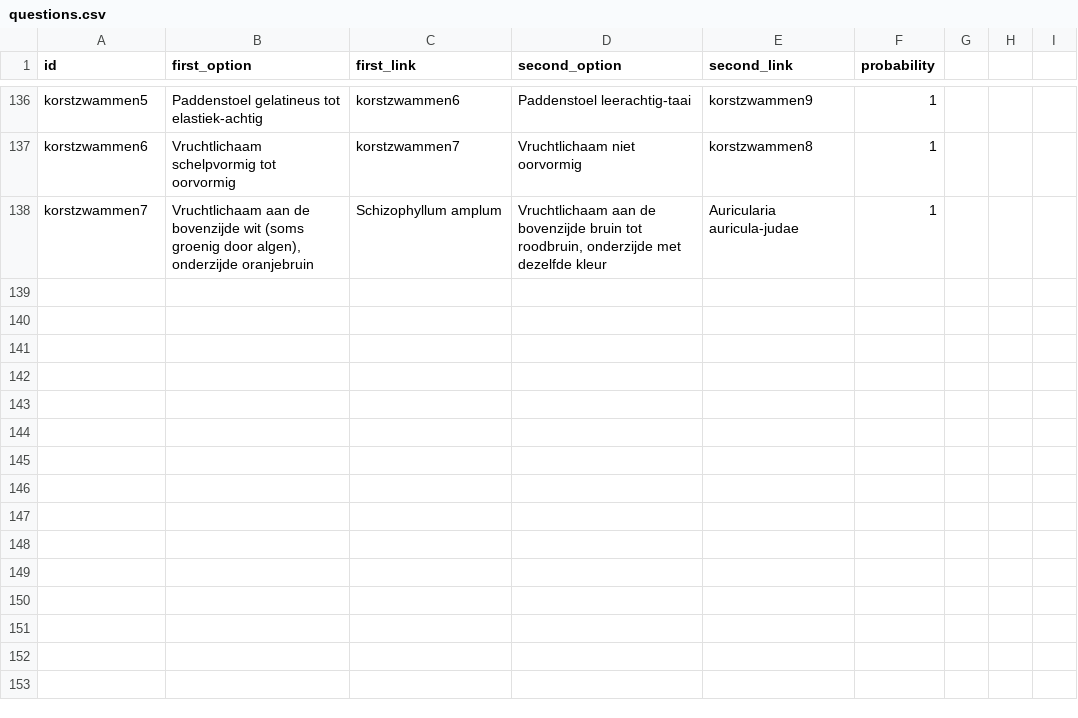
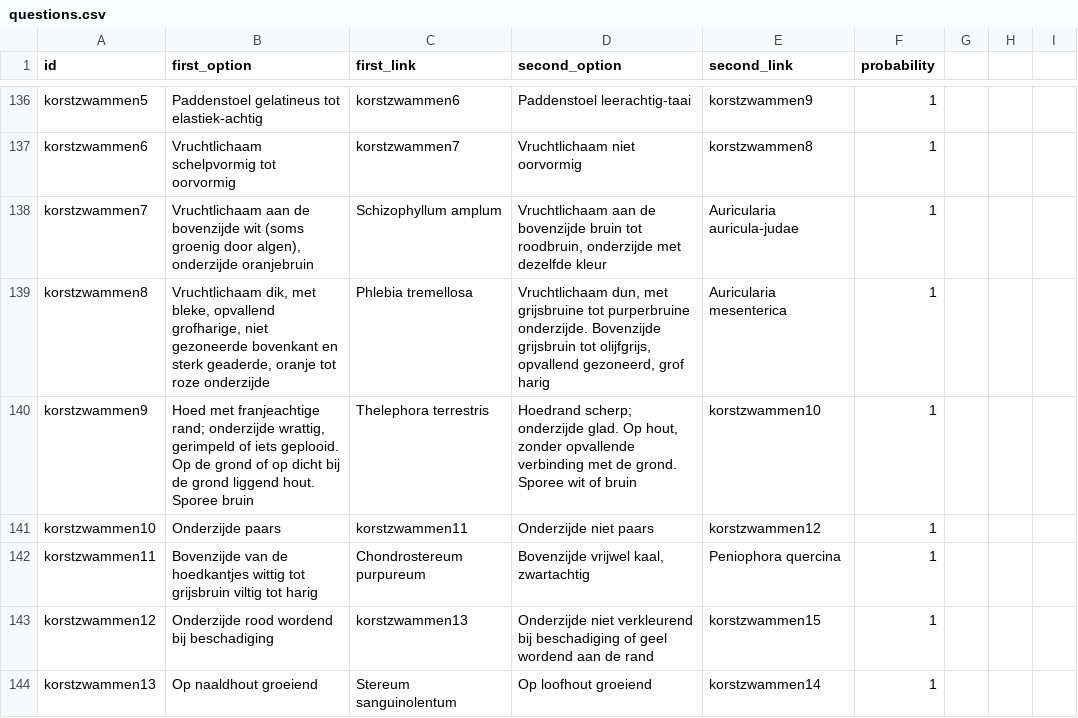
Before and after one commit to jitsedesmet/mush-id, a CSV file: static/keys/9789050117555/questions.csv, drawn as a sheet; only a part is shown, gaps mark what is left out; the diff covers the shown part only.

```diff
--- a/static/keys/9789050117555/questions.csv
+++ b/static/keys/9789050117555/questions.csv
@@ -138 +138,7 @@
 "korstzwammen7","Vruchtlichaam aan de bovenzijde wit (soms groenig door algen), onderzijde oranjebruin","Schizophyllum amplum","Vruchtlichaam aan de bovenzijde bruin tot roodbruin, onderzijde met dezelfde kleur","Auricularia auricula-judae","1"
+"korstzwammen8","Vruchtlichaam dik, met bleke, opvallend grofharige, niet gezoneerde bovenkant en sterk geaderde, oranje tot roze onderzijde","Phlebia tremellosa","Vruchtlichaam dun, met grijsbruine tot purperbruine onderzijde. Bovenzijde grijsbruin tot olijfgrijs, opvallend gezoneerd, grof harig","Auricularia mesenterica","1"
+"korstzwammen9","Hoed met franjeachtige rand; onderzijde wrattig, gerimpeld of iets geplooid. Op de grond of op dicht bij de grond liggend hout. Sporee bruin","Thelephora terrestris","Hoedrand scherp; onderzijde glad. Op hout, zonder opvallende verbinding met de grond. Sporee wit of bruin","korstzwammen10","1"
+"korstzwammen10","Onderzijde paars","korstzwammen11","Onderzijde niet paars","korstzwammen12","1"
+"korstzwammen11","Bovenzijde van de hoedkantjes wittig tot grijsbruin viltig tot harig","Chondrostereum purpureum","Bovenzijde vrijwel kaal, zwartachtig","Peniophora quercina","1"
+"korstzwammen12","Onderzijde rood wordend bij beschadiging","korstzwammen13","Onderzijde niet verkleurend bij beschadiging of geel wordend aan de rand","korstzwammen15","1"
+"korstzwammen13","Op naaldhout groeiend","Stereum sanguinolentum","Op loofhout groeiend","korstzwammen14","1"
```
Also changed, not shown: 6 added rows and 21 edited cells elsewhere in this file, static/keys/9789050117555/mushrooms.csv, 1 other file.
